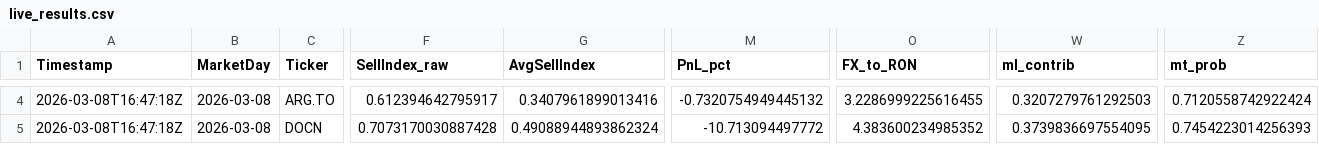
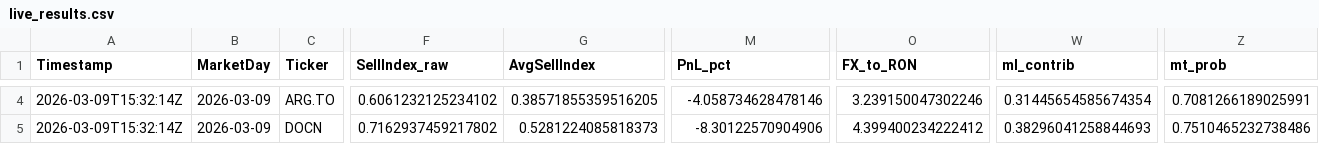
Before and after one commit to andrei1234D/GPT5_SELL, a CSV file: bot/live_results.csv, drawn as a sheet; only a part is shown, gaps mark what is left out; the diff covers the shown part only; the diff names each change by its address in the sheet, - before the commit and + after, or states it on an @@ line.

```diff
--- a/bot/live_results.csv
+++ b/bot/live_results.csv
-A4:A5 (Timestamp): 2026-03-08T16:47:18Z
+A4:A5 (Timestamp): 2026-03-09T15:32:14Z
-B4:B5 (MarketDay): 2026-03-08
+B4:B5 (MarketDay): 2026-03-09
-F4 (SellIndex_raw): 0.612394642795917
+F4 (SellIndex_raw): 0.6061232125234102
-G4 (AvgSellIndex): 0.3407961899013416
+G4 (AvgSellIndex): 0.38571855359516205
-M4 (PnL_pct): -0.7320754949445132
+M4 (PnL_pct): -4.058734628478146
-O4 (FX_to_RON): 3.2286999225616455
+O4 (FX_to_RON): 3.239150047302246
-W4 (ml_contrib): 0.3207279761292503
+W4 (ml_contrib): 0.31445654585674354
-Z4 (mt_prob): 0.7120558742922424
+Z4 (mt_prob): 0.7081266189025991
-F5 (SellIndex_raw): 0.7073170030887428
+F5 (SellIndex_raw): 0.7162937459217802
-G5 (AvgSellIndex): 0.49088944893862324
+G5 (AvgSellIndex): 0.5281224085818373
-M5 (PnL_pct): -10.713094497772
+M5 (PnL_pct): -8.30122570904906
-O5 (FX_to_RON): 4.383600234985352
+O5 (FX_to_RON): 4.399400234222412
-W5 (ml_contrib): 0.3739836697554095
+W5 (ml_contrib): 0.38296041258844693
-Z5 (mt_prob): 0.7454223014256393
+Z5 (mt_prob): 0.7510465232738486
```
Also changed, not shown: 138 edited cells elsewhere in this file, bot/LLM_data/input_llm/llm_input_latest.csv, bot/LLM_data/input_llm/llm_predictions.csv, 1 other file.
